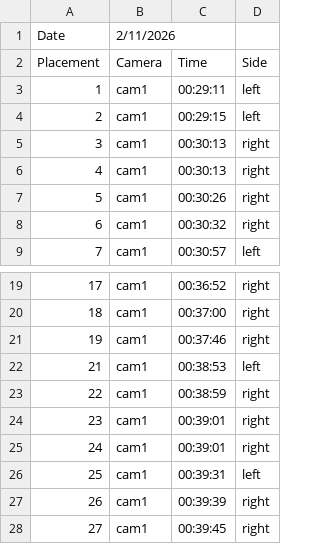
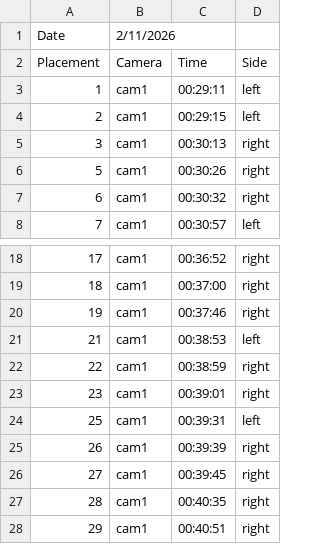
Before and after one commit to pvbarredo/opi-highlight-py, a CSV file: csv_files/timestamps.csv, drawn as a sheet; only a part is shown, gaps mark what is left out; the shorter side is filled out with more unchanged rows.

```diff
--- a/csv_files/timestamps.csv
+++ b/csv_files/timestamps.csv
@@ -5,3 +5,2 @@ Placement,Camera,Time,Side
 3,cam1,00:30:13,right
-4,cam1,00:30:13,right
 5,cam1,00:30:26,right
@@ -24,3 +23,2 @@ Placement,Camera,Time,Side
 23,cam1,00:39:01,right
-24,cam1,00:39:01,right
 25,cam1,00:39:31,left
```
Also changed, not shown: 6 other files.
